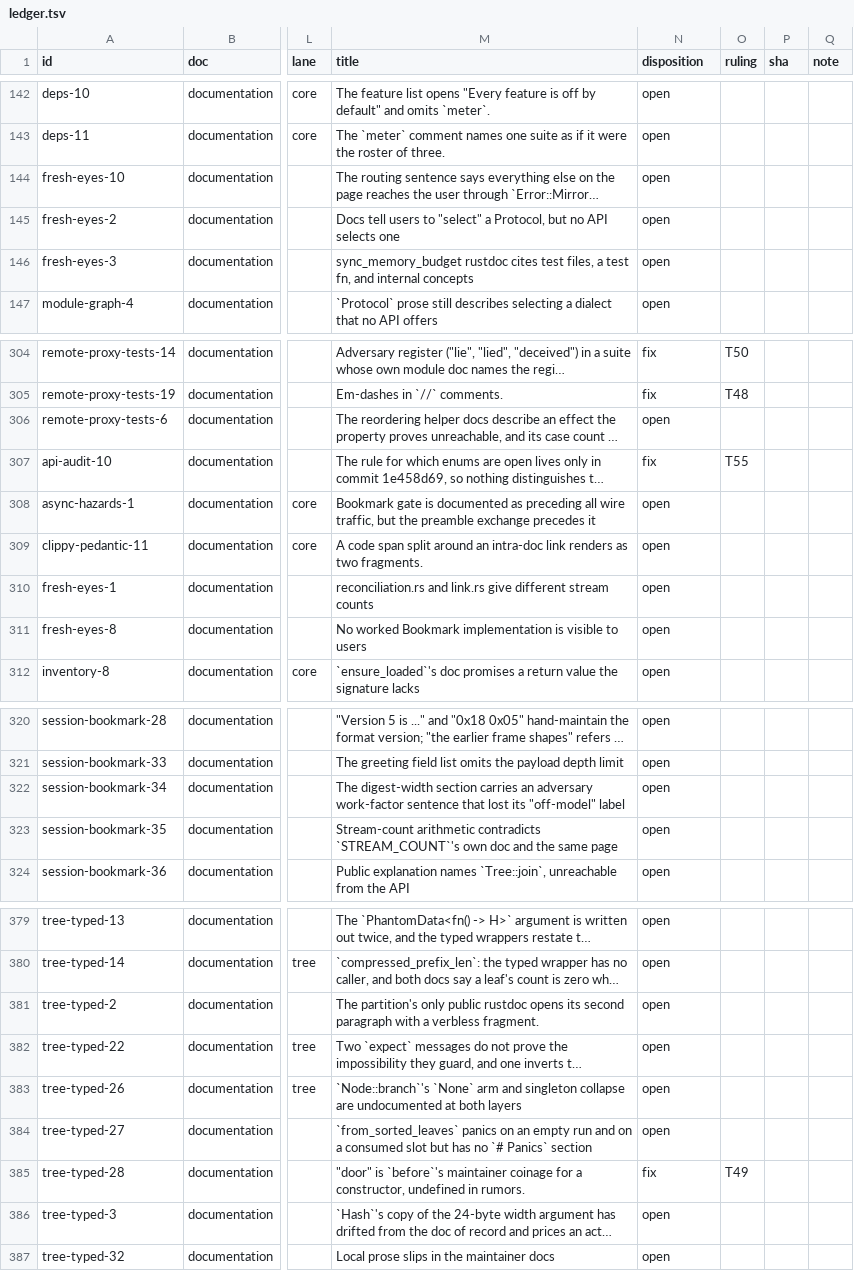
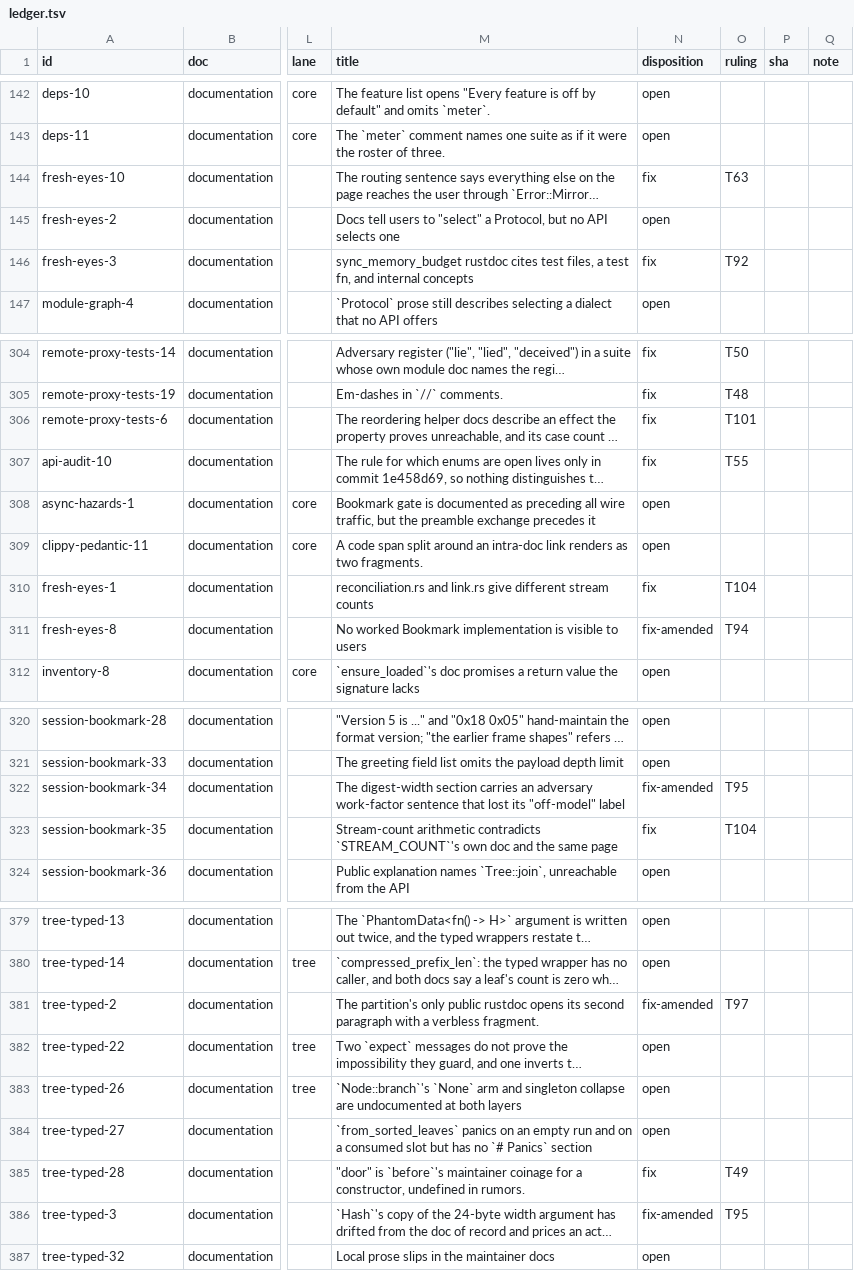
Before and after one commit to oxidecomputer/rumors, a TSV file: .agent-notes/2026-09-01-holistic-review-rumors/triage/ledger.tsv, drawn as a sheet; only a part is shown, gaps mark what is left out; long unchanged cells end in …; the diff covers the shown part only; the diff names each change by its address in the sheet, - before the commit and + after, or states it on an @@ line.

Commit message:
Agent note: triage session S5 rulings for the rumors review
Rulings T86 through T104: the pattern-sweep owner decisions 73 through
78 and 80 through 93, including eager memo warming (T96), the private
digest (T97), and the explicit outside-the-network adversary (T95).

```diff
--- a/.agent-notes/2026-09-01-holistic-review-rumors/triage/ledger.tsv
+++ b/.agent-notes/2026-09-01-holistic-review-rumors/triage/ledger.tsv
-N144 (disposition): open
+N144 (disposition): fix
-O144 (ruling): (empty)
+O144 (ruling): T63
-N146 (disposition): open
+N146 (disposition): fix
-O146 (ruling): (empty)
+O146 (ruling): T92
-N306 (disposition): open
+N306 (disposition): fix
-O306 (ruling): (empty)
+O306 (ruling): T101
-N310 (disposition): open
+N310 (disposition): fix
-O310 (ruling): (empty)
+O310 (ruling): T104
-N311 (disposition): open
+N311 (disposition): fix-amended
-O311 (ruling): (empty)
+O311 (ruling): T94
-N322 (disposition): open
+N322 (disposition): fix-amended
-O322 (ruling): (empty)
+O322 (ruling): T95
-N323 (disposition): open
+N323 (disposition): fix
-O323 (ruling): (empty)
+O323 (ruling): T104
-N381 (disposition): open
+N381 (disposition): fix-amended
-O381 (ruling): (empty)
+O381 (ruling): T97
-N386 (disposition): open
+N386 (disposition): fix-amended
-O386 (ruling): (empty)
+O386 (ruling): T95
```
Also changed, not shown: 46 edited cells elsewhere in this file, 1 other file.
